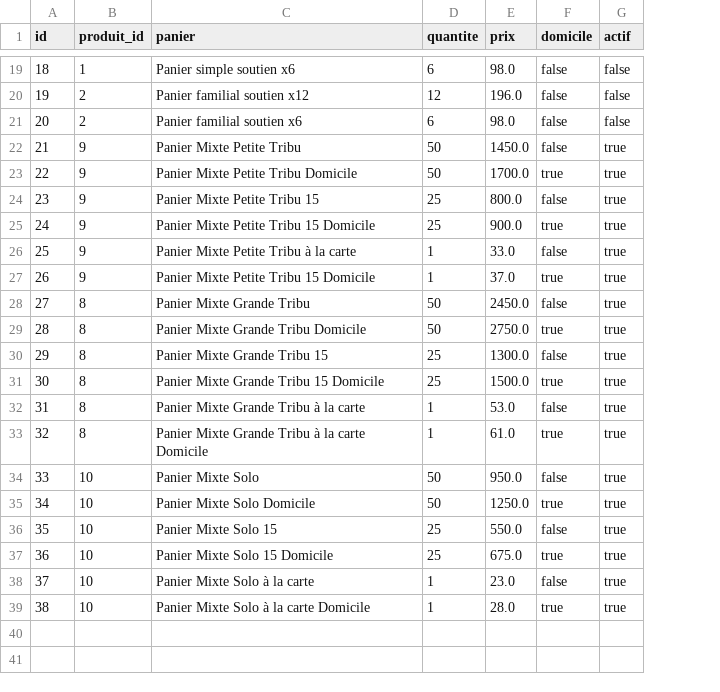
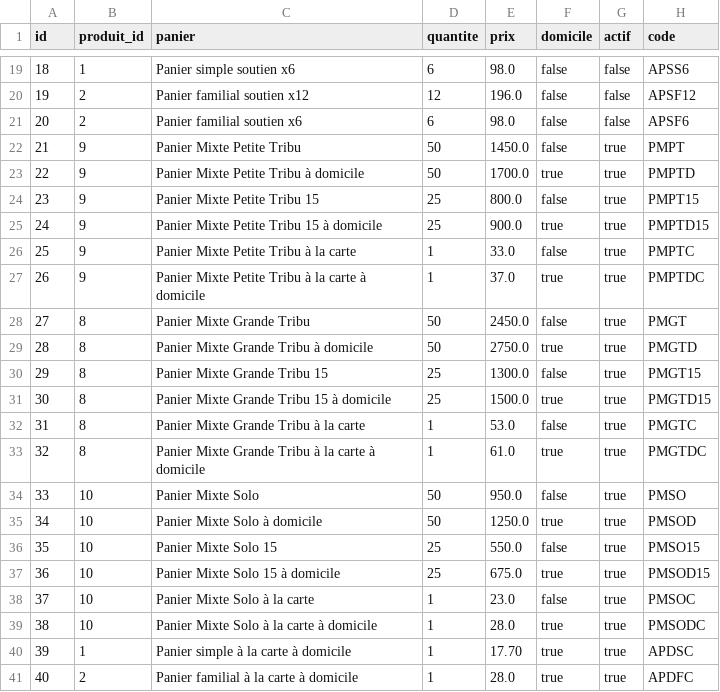
Before and after one commit to medina474/basesdedonnees, a CSV file: data/cocagne/paniers.csv, drawn as a sheet; only a part is shown, gaps mark what is left out; the diff names each change by its address in the sheet, - before the commit and + after, or states it on an @@ line.

```diff
--- a/data/cocagne/paniers.csv
+++ b/data/cocagne/paniers.csv
+column H (code), rows 19-39: APSS6 | APSF12 | APSF6 | PMPT | PMPTD | PMPT15 | PMPTD15 | PMPTC | PMPTDC | PMGT | PMGTD | PMGT15 | PMGTD15 | PMGTC | PMGTDC | PMSO | PMSOD | PMSO15 | PMSOD15 | PMSOC | PMSODC
-C23 (panier): Panier Mixte Petite Tribu Domicile
+C23 (panier): Panier Mixte Petite Tribu à domicile
-C25 (panier): Panier Mixte Petite Tribu 15 Domicile
+C25 (panier): Panier Mixte Petite Tribu 15 à domicile
-C27 (panier): Panier Mixte Petite Tribu 15 Domicile
+C27 (panier): Panier Mixte Petite Tribu à la carte à domicile
-C29 (panier): Panier Mixte Grande Tribu Domicile
+C29 (panier): Panier Mixte Grande Tribu à domicile
-C31 (panier): Panier Mixte Grande Tribu 15 Domicile
+C31 (panier): Panier Mixte Grande Tribu 15 à domicile
-C33 (panier): …la carte Domicile
+C33 (panier): …la carte à domicile
-C35 (panier): Panier Mixte Solo Domicile
+C35 (panier): Panier Mixte Solo à domicile
-C37 (panier): Panier Mixte Solo 15 Domicile
+C37 (panier): Panier Mixte Solo 15 à domicile
-C39 (panier): Panier Mixte Solo à la carte Domicile
+C39 (panier): Panier Mixte Solo à la carte à domicile
+row 40: 39 | 1 | Panier simple à la carte à domicile | 1 | 17.70 | true | true | APDSC
+row 41: 40 | 2 | Panier familial à la carte à domicile | 1 | 28.0 | true | true | APDFC
```
Also changed, not shown: 4 other files.
